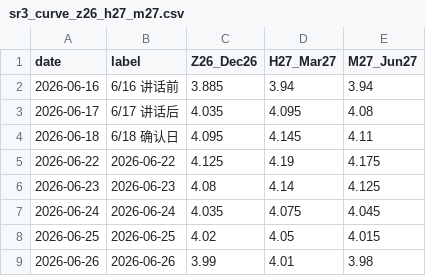
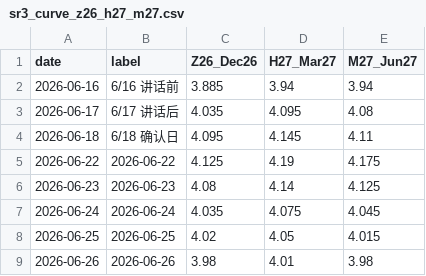
Before and after one commit to slowqqwin-beep/liquidity-monitor, a CSV file: docs/sr3-watch/data/sr3_curve_z26_h27_m27.csv, drawn as a sheet.

```diff
--- a/docs/sr3-watch/data/sr3_curve_z26_h27_m27.csv
+++ b/docs/sr3-watch/data/sr3_curve_z26_h27_m27.csv
@@ -8,2 +8,2 @@
 2026-06-25,2026-06-25,4.02,4.05,4.015
-2026-06-26,2026-06-26,3.99,4.01,3.98
+2026-06-26,2026-06-26,3.98,4.01,3.98
```
Also changed, not shown: 2s10s.csv, data/macro_backtest/input/sr3_curve_features.csv, 22 other files.
